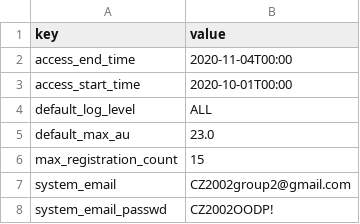
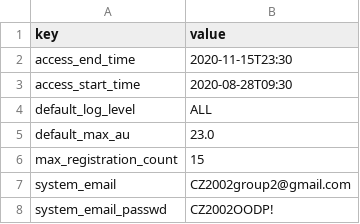
Before and after one commit to DanielChuDC/SimpleTechAutomatedRegistrationSystem, a CSV file: tables/config.csv, drawn as a sheet.

```diff
--- a/tables/config.csv
+++ b/tables/config.csv
@@ -1,4 +1,4 @@
 key,value
-access_end_time,2020-11-04T00:00
-access_start_time,2020-10-01T00:00
+access_end_time,2020-11-15T23:30
+access_start_time,2020-08-28T09:30
 default_log_level,ALL
```
Also changed, not shown: 4 other files.
